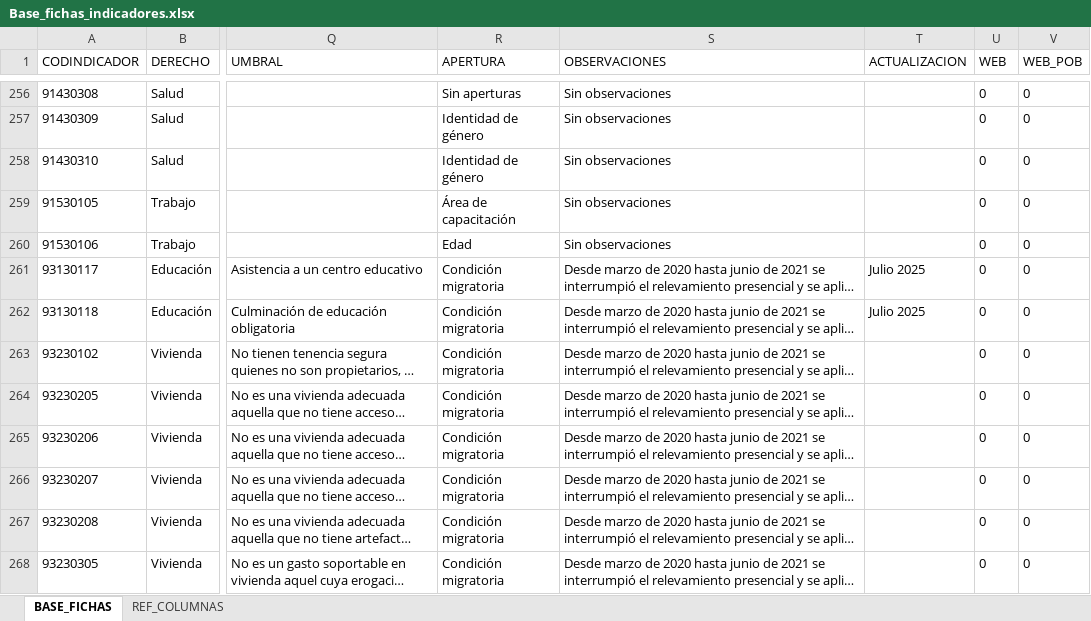
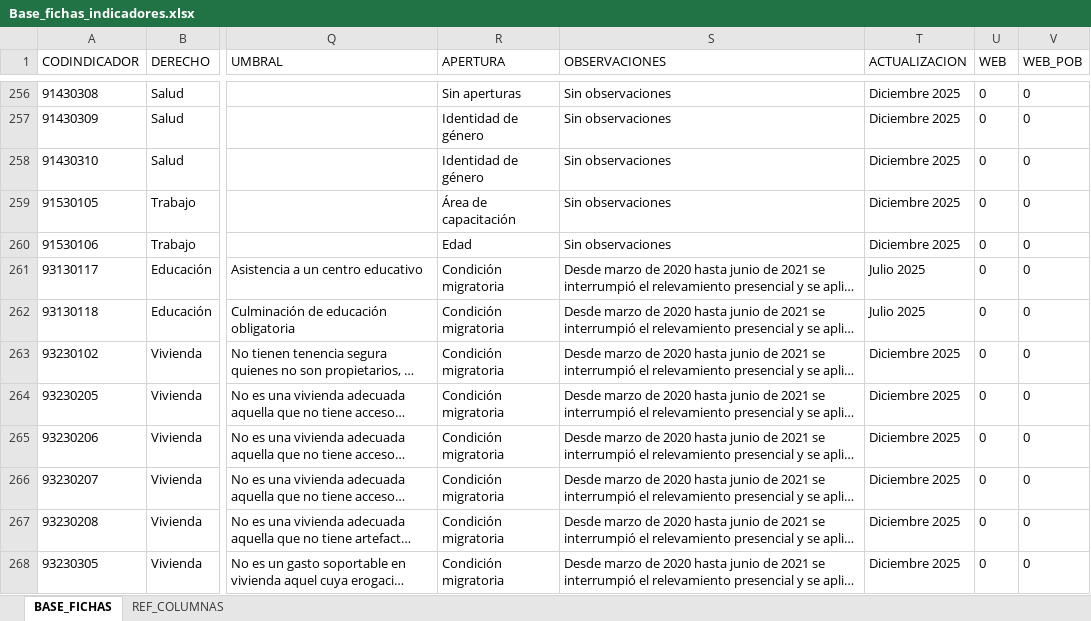
Before and after one commit to UMAD-FCS/DESCA-app, an Excel workbook: Data/Base_fichas_indicadores.xlsx, sheet BASE_FICHAS, drawn as a sheet; only a part is shown, gaps mark what is left out; long unchanged cells end in …; values as stored, in another font and other column widths than the file's, no borders; the diff covers the shown part only; the diff names each change by its address in the sheet, - before the commit and + after, or states it on an @@ line.

```diff
--- a/Data/Base_fichas_indicadores.xlsx (sheet BASE_FICHAS)
+++ b/Data/Base_fichas_indicadores.xlsx (sheet BASE_FICHAS)
-T256:T260 (ACTUALIZACION): (empty)
+T256:T260 (ACTUALIZACION): Diciembre 2025
-T263:T268 (ACTUALIZACION): (empty)
+T263:T268 (ACTUALIZACION): Diciembre 2025
```
Also changed, not shown: 112 edited cells elsewhere in this sheet, Data/Ficha educación cambios.xlsx, Data/keys.xlsx, 6 other files.
